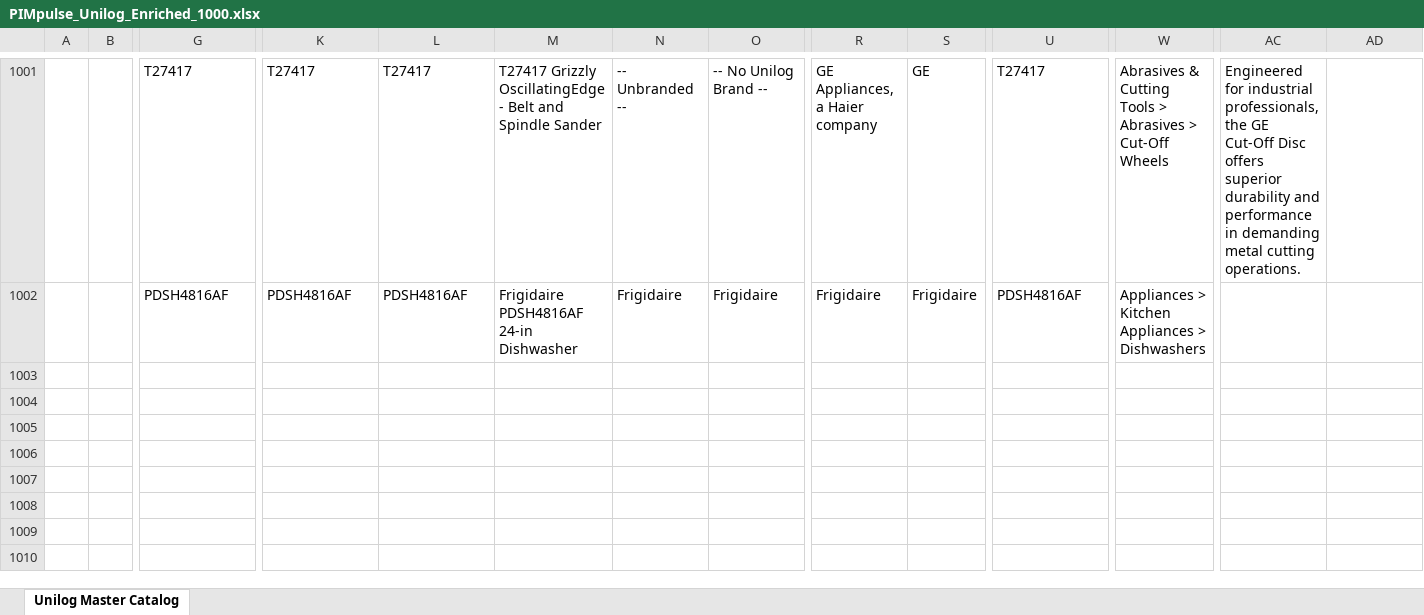
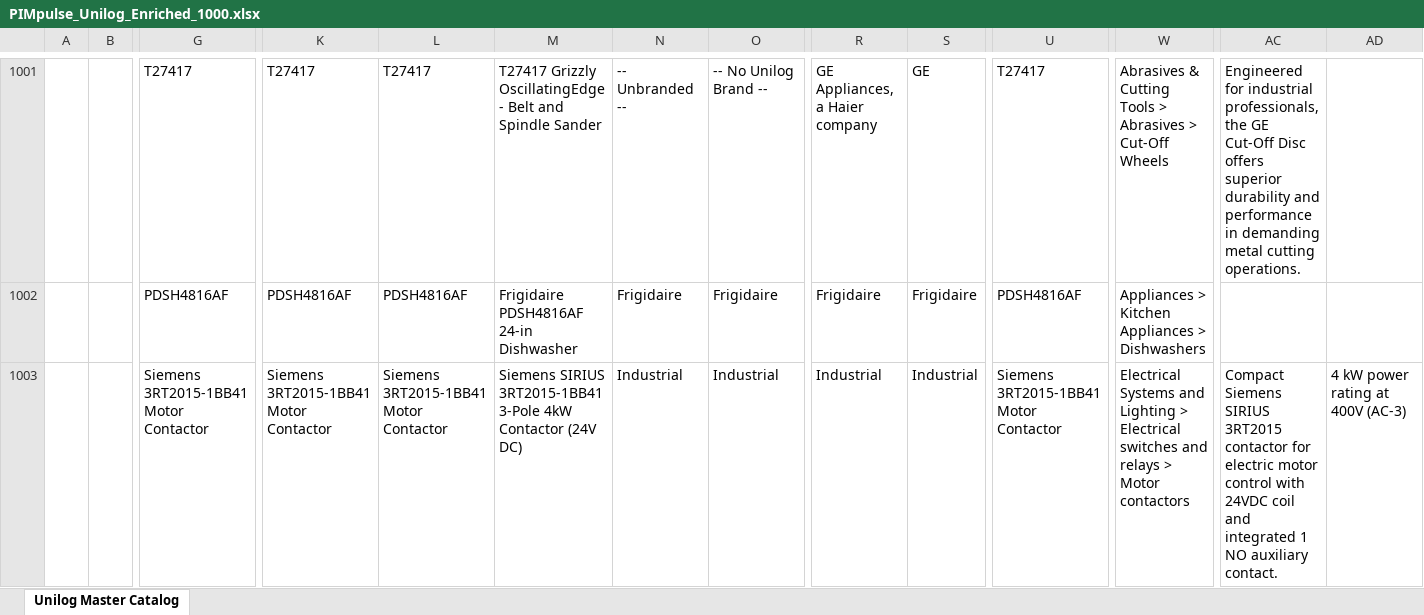
Before and after one commit to Pranjulchaurasiya/PIMpulse-AI, an Excel workbook: PIMpulse_Unilog_Enriched_1000.xlsx, sheet Unilog Master Catalog, drawn as a sheet; only a part is shown, gaps mark what is left out; values as stored, in another font and other column widths than the file's, no borders; rows hold the shown columns only; the diff names each change by its address in the sheet, - before the commit and + after, or states it on an @@ line.

Commit message:
fix: auto-refresh stats and dataset studio on new SKU search

```diff
--- a/PIMpulse_Unilog_Enriched_1000.xlsx (sheet Unilog Master Catalog)
+++ b/PIMpulse_Unilog_Enriched_1000.xlsx (sheet Unilog Master Catalog)
+row 1003:  |  | Siemens 3RT2015-1BB41 Motor Contactor | Siemens 3RT2015-1BB41 Motor Contactor | Siemens 3RT2015-1BB41 Motor Contactor | Siemens SIRIUS 3RT2015-1BB41 3-Pole 4kW Contactor (24V DC) | Industrial | Industrial | Industrial | Industrial | Siemens 3RT2015-1BB41 Motor Contactor | Electrical Systems and Lighting > Electrical switches and relays > Motor contactors | Compact Siemens SIRIUS 3RT2015 contactor for electric motor control with 24VDC coil and integrated 1 NO auxiliary contact. | 4 kW power rating at 400V (AC-3)
```
Also changed, not shown: 3 other files.
